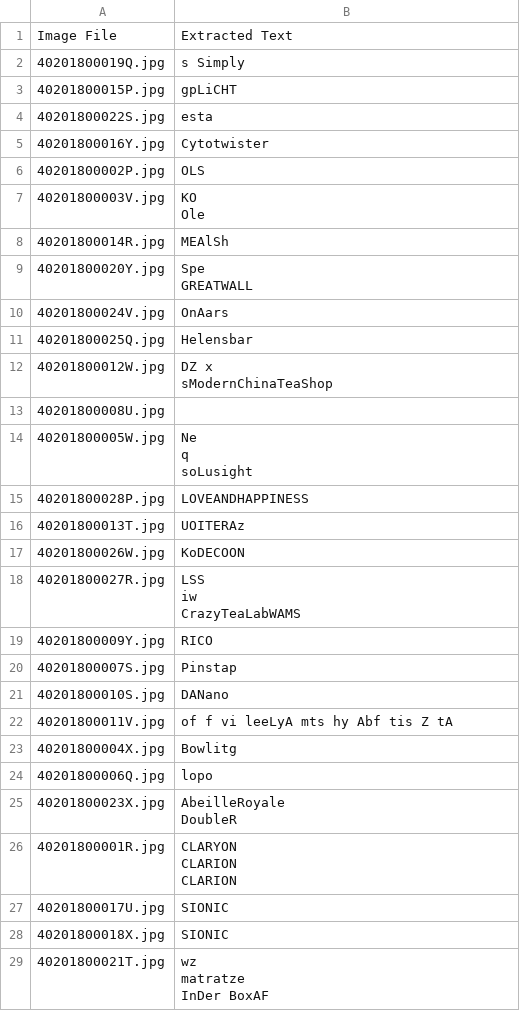
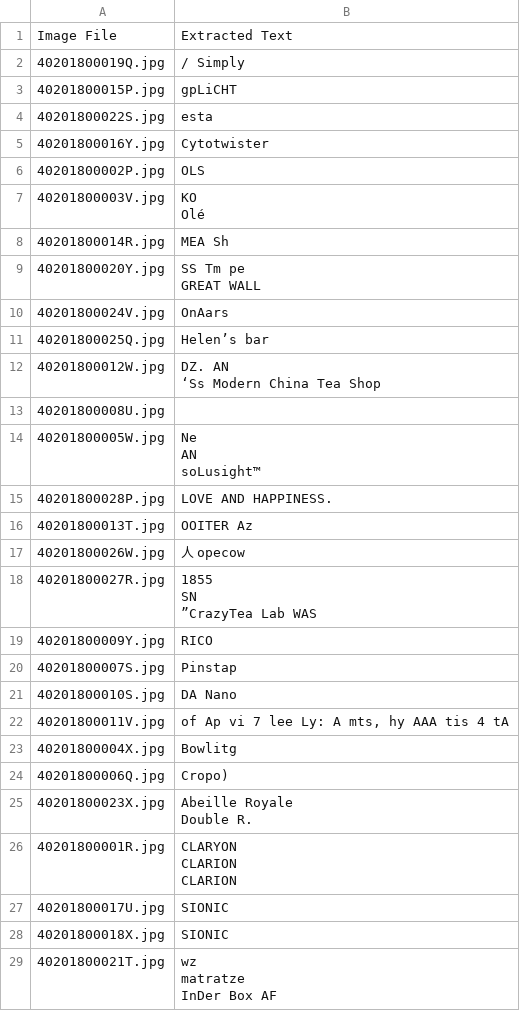
Before and after one commit to dominopizzaaaa/govtech-multimodal-ai, a CSV file: trademark_image_text.csv, drawn as a sheet.

```diff
--- a/trademark_image_text.csv
+++ b/trademark_image_text.csv
@@ -1,3 +1,3 @@
 Image File,Extracted Text
-40201800019Q.jpg,s Simply
+40201800019Q.jpg,/ Simply
 40201800015P.jpg,gpLiCHT
@@ -6,29 +6,29 @@ Image File,Extracted Text
 40201800002P.jpg,OLS
-40201800003V.jpg,"KO
-Ole"
-40201800014R.jpg,MEAlSh
-40201800020Y.jpg,"Spe
-GREATWALL"
+40201800003V.jpg,"KO
+Olé"
+40201800014R.jpg,MEA Sh
+40201800020Y.jpg,"SS Tm pe
+GREAT WALL"
 40201800024V.jpg,OnAars
-40201800025Q.jpg,Helensbar
-40201800012W.jpg,"DZ x
-sModernChinaTeaShop"
+40201800025Q.jpg,Helen’s bar
+40201800012W.jpg,"DZ. AN
+‘Ss Modern China Tea Shop"
 40201800008U.jpg,
-40201800005W.jpg,"Ne
-q
-soLusight"
-40201800028P.jpg,LOVEANDHAPPINESS
-40201800013T.jpg,UOITERAz
-40201800026W.jpg,KoDECOON
-40201800027R.jpg,"LSS
-iw
-CrazyTeaLabWAMS"
+40201800005W.jpg,"Ne
+AN
+soLusight™"
+40201800028P.jpg,LOVE AND HAPPINESS.
+40201800013T.jpg,OOITER Az
+40201800026W.jpg,人 opecow
+40201800027R.jpg,"1855
+SN
+”CrazyTea Lab WAS"
 40201800009Y.jpg,RICO
 40201800007S.jpg,Pinstap
-40201800010S.jpg,DANano
-40201800011V.jpg,of f vi leeLyA mts hy Abf tis Z tA
+40201800010S.jpg,DA Nano
+40201800011V.jpg,"of Ap vi 7 lee Ly: A mts, hy AAA tis 4 tA"
 40201800004X.jpg,Bowlitg
-40201800006Q.jpg,lopo
-40201800023X.jpg,"AbeilleRoyale
-DoubleR"
+40201800006Q.jpg,Cropo)
+40201800023X.jpg,"Abeille Royale
+Double R."
 40201800001R.jpg,"CLARYON
@@ -38,4 +38,4 @@ CLARION"
 40201800018X.jpg,SIONIC
-40201800021T.jpg,"wz
-matratze
-InDer BoxAF"
+40201800021T.jpg,"wz
+matratze
+InDer Box AF"
```
Also changed, not shown: 2 other files.
